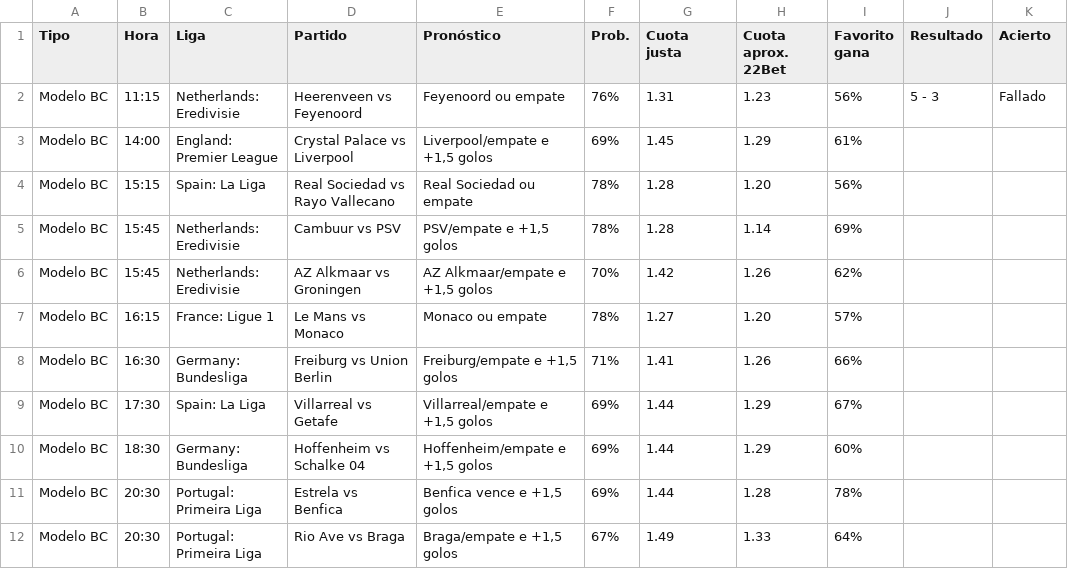
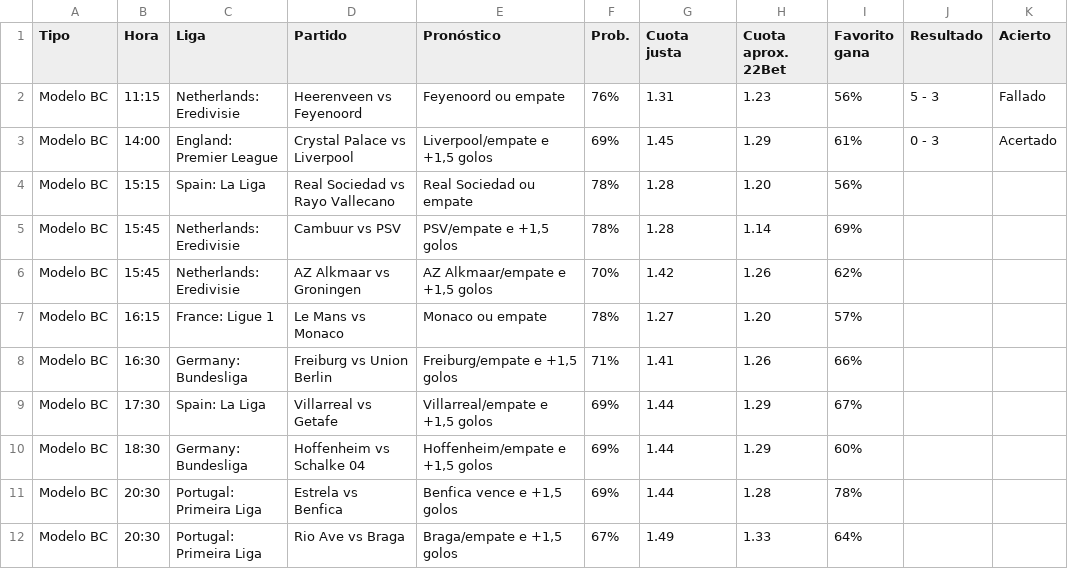
Before and after one commit to angelo4848/angelo-analytics, a CSV file: data/pronosticos.csv, drawn as a sheet.

```diff
--- a/data/pronosticos.csv
+++ b/data/pronosticos.csv
@@ -2,3 +2,3 @@ Tipo,Hora,Liga,Partido,Pronóstico,Prob.,Cuota justa,Cuota aprox. 22Bet,Favorito
 Modelo BC,11:15,Netherlands: Eredivisie,Heerenveen vs Feyenoord,Feyenoord ou empate,76%,1.31,1.23,56%,5 - 3,Fallado
-Modelo BC,14:00,England: Premier League,Crystal Palace vs Liverpool,"Liverpool/empate e +1,5 golos",69%,1.45,1.29,61%,,
+Modelo BC,14:00,England: Premier League,Crystal Palace vs Liverpool,"Liverpool/empate e +1,5 golos",69%,1.45,1.29,61%,0 - 3,Acertado
 Modelo BC,15:15,Spain: La Liga,Real Sociedad vs Rayo Vallecano,Real Sociedad ou empate,78%,1.28,1.20,56%,,
```
Also changed, not shown: data/pronosticos_log.csv, data/tab_corners.csv, 4 other files.
